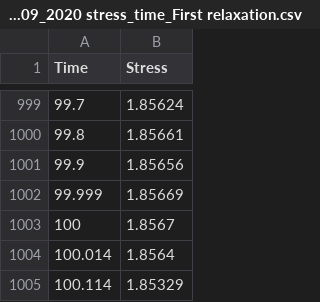
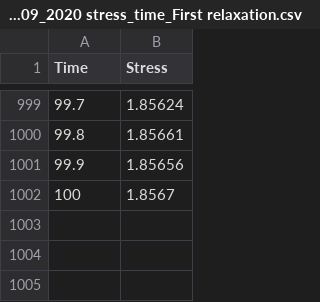
Before and after one commit to M3110/SoftTissue, a CSV file: experimental results/ACL_25_09_2020 stress_time_First relaxation.csv, drawn as a sheet; only a part is shown, gaps mark what is left out; the diff names each change by its address in the sheet, - before the commit and + after, or states it on an @@ line.

Commit message:
Added ExperimentalAnalysisController and AnalyzeAndExtendResults operation.

```diff
--- a/experimental results/ACL_25_09_2020 stress_time_First relaxation.csv
+++ b/experimental results/ACL_25_09_2020 stress_time_First relaxation.csv
-row 1002: 99.999 | 1.85669
-row 1004: 100.014 | 1.8564
-row 1005: 100.114 | 1.85329
```
Also changed, not shown: 13 other files.
